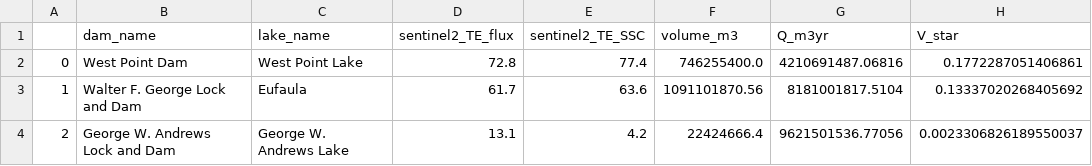
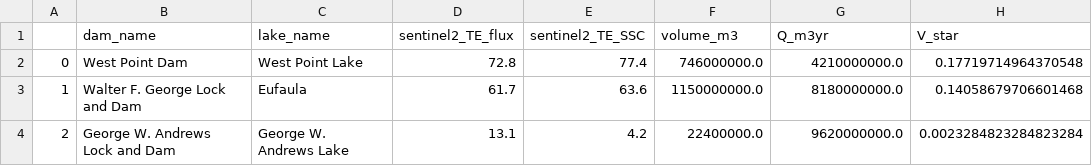
Before and after one commit to ivalencius/sentinel-ssc, a CSV file: figure-data/Brune_curve_data.csv, drawn as a sheet.

```diff
--- a/figure-data/Brune_curve_data.csv
+++ b/figure-data/Brune_curve_data.csv
@@ -1,4 +1,4 @@
 ,dam_name,lake_name,sentinel2_TE_flux,sentinel2_TE_SSC,volume_m3,Q_m3yr,V_star
-0,West Point Dam,West Point Lake,72.8,77.4,746255400.0,4210691487.06816,0.1772287051406861
-1,Walter F. George Lock and Dam,Eufaula,61.7,63.6,1091101870.56,8181001817.5104,0.13337020268405692
-2,George W. Andrews Lock and Dam,George W. Andrews Lake,13.1,4.2,22424666.4,9621501536.77056,0.0023306826189550037
+0,West Point Dam,West Point Lake,72.8,77.4,746000000.0,4210000000.0,0.17719714964370548
+1,Walter F. George Lock and Dam,Eufaula,61.7,63.6,1150000000.0,8180000000.0,0.14058679706601468
+2,George W. Andrews Lock and Dam,George W. Andrews Lake,13.1,4.2,22400000.0,9620000000.0,0.0023284823284823284
```
Also changed, not shown: 5 other files.
